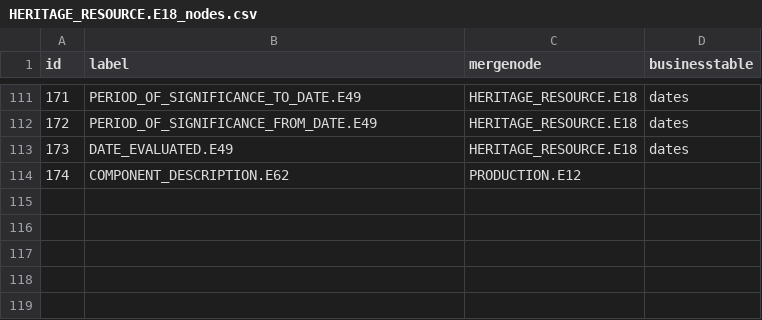
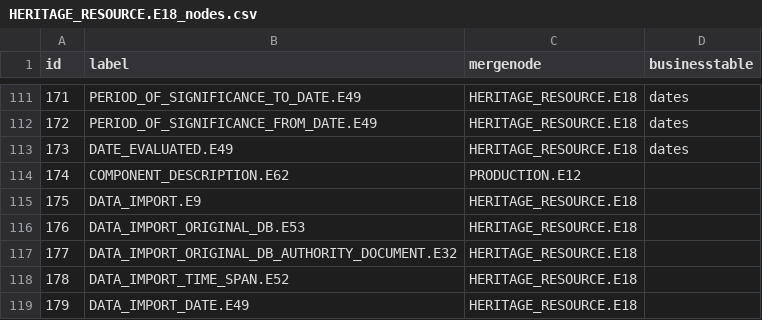
Before and after one commit to veuncent/cvast-web, a CSV file: cvast_arches/cvast_arches/source_data/resource_graphs/HERITAGE_RESOURCE.E18_nodes.csv, drawn as a sheet; only a part is shown, gaps mark what is left out.

Commit message:
IDA-2 Added DATA_IMPORT nodes to document data import event

```diff
--- a/cvast_arches/cvast_arches/source_data/resource_graphs/HERITAGE_RESOURCE.E18_nodes.csv
+++ b/cvast_arches/cvast_arches/source_data/resource_graphs/HERITAGE_RESOURCE.E18_nodes.csv
@@ -114 +114,6 @@ id,label,mergenode,businesstable
 174,COMPONENT_DESCRIPTION.E62,PRODUCTION.E12,
+175,DATA_IMPORT.E9,HERITAGE_RESOURCE.E18,
+176,DATA_IMPORT_ORIGINAL_DB.E53,HERITAGE_RESOURCE.E18,
+177,DATA_IMPORT_ORIGINAL_DB_AUTHORITY_DOCUMENT.E32,HERITAGE_RESOURCE.E18,
+178,DATA_IMPORT_TIME_SPAN.E52,HERITAGE_RESOURCE.E18,
+179,DATA_IMPORT_DATE.E49,HERITAGE_RESOURCE.E18,
```
Also changed, not shown: cvast_arches/cvast_arches/source_data/resource_graphs/HERITAGE_RESOURCE.E18_edges.csv, 1 other file.
